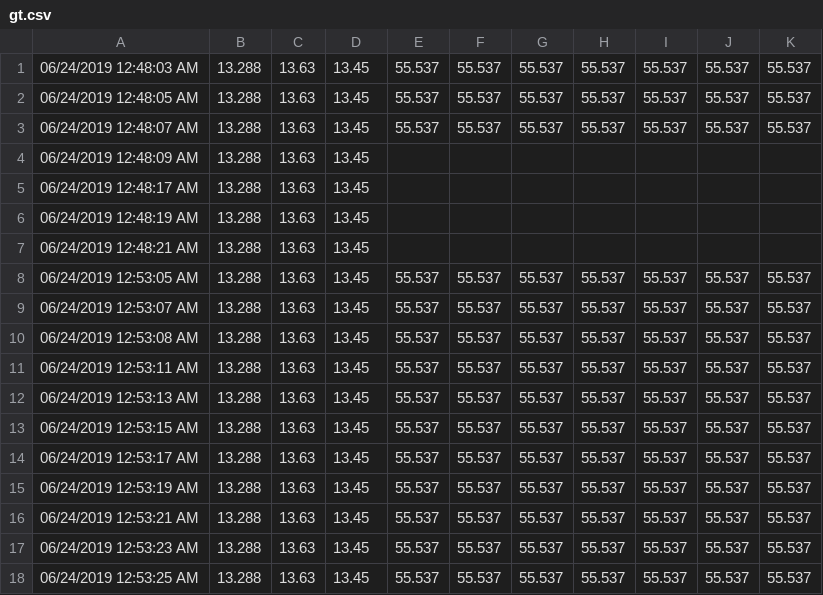
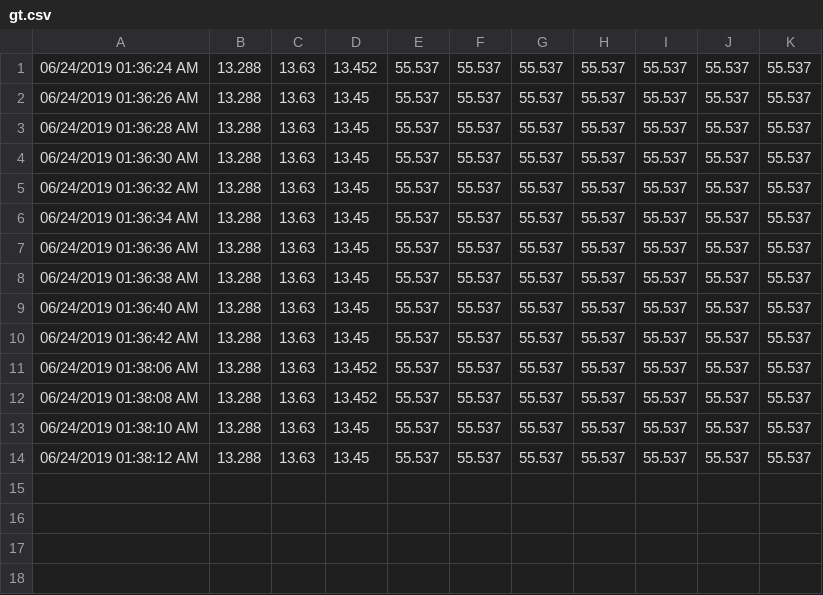
Before and after one commit to gevasiliou/FreePascal, a CSV file: Modbus GV - Generex - v4/gt.csv, drawn as a sheet.

```diff
--- a/Modbus GV - Generex - v4/gt.csv
+++ b/Modbus GV - Generex - v4/gt.csv
@@ -1,18 +1,14 @@
-06/24/2019 12:48:03 AM;13.288;13.63;13.45;55.537;55.537;55.537;55.537;55.537;55.537;55.537
-06/24/2019 12:48:05 AM;13.288;13.63;13.45;55.537;55.537;55.537;55.537;55.537;55.537;55.537
-06/24/2019 12:48:07 AM;13.288;13.63;13.45;55.537;55.537;55.537;55.537;55.537;55.537;55.537
-06/24/2019 12:48:09 AM;13.288;13.63;13.45
-06/24/2019 12:48:17 AM;13.288;13.63;13.45
-06/24/2019 12:48:19 AM;13.288;13.63;13.45
-06/24/2019 12:48:21 AM;13.288;13.63;13.45
-06/24/2019 12:53:05 AM;13.288;13.63;13.45;55.537;55.537;55.537;55.537;55.537;55.537;55.537
-06/24/2019 12:53:07 AM;13.288;13.63;13.45;55.537;55.537;55.537;55.537;55.537;55.537;55.537
-06/24/2019 12:53:08 AM;13.288;13.63;13.45;55.537;55.537;55.537;55.537;55.537;55.537;55.537
-06/24/2019 12:53:11 AM;13.288;13.63;13.45;55.537;55.537;55.537;55.537;55.537;55.537;55.537
-06/24/2019 12:53:13 AM;13.288;13.63;13.45;55.537;55.537;55.537;55.537;55.537;55.537;55.537
-06/24/2019 12:53:15 AM;13.288;13.63;13.45;55.537;55.537;55.537;55.537;55.537;55.537;55.537
-06/24/2019 12:53:17 AM;13.288;13.63;13.45;55.537;55.537;55.537;55.537;55.537;55.537;55.537
-06/24/2019 12:53:19 AM;13.288;13.63;13.45;55.537;55.537;55.537;55.537;55.537;55.537;55.537
-06/24/2019 12:53:21 AM;13.288;13.63;13.45;55.537;55.537;55.537;55.537;55.537;55.537;55.537
-06/24/2019 12:53:23 AM;13.288;13.63;13.45;55.537;55.537;55.537;55.537;55.537;55.537;55.537
-06/24/2019 12:53:25 AM;13.288;13.63;13.45;55.537;55.537;55.537;55.537;55.537;55.537;55.537
+06/24/2019 01:36:24 AM;13.288;13.63;13.452;55.537;55.537;55.537;55.537;55.537;55.537;55.537
+06/24/2019 01:36:26 AM;13.288;13.63;13.45;55.537;55.537;55.537;55.537;55.537;55.537;55.537
+06/24/2019 01:36:28 AM;13.288;13.63;13.45;55.537;55.537;55.537;55.537;55.537;55.537;55.537
+06/24/2019 01:36:30 AM;13.288;13.63;13.45;55.537;55.537;55.537;55.537;55.537;55.537;55.537
+06/24/2019 01:36:32 AM;13.288;13.63;13.45;55.537;55.537;55.537;55.537;55.537;55.537;55.537
+06/24/2019 01:36:34 AM;13.288;13.63;13.45;55.537;55.537;55.537;55.537;55.537;55.537;55.537
+06/24/2019 01:36:36 AM;13.288;13.63;13.45;55.537;55.537;55.537;55.537;55.537;55.537;55.537
+06/24/2019 01:36:38 AM;13.288;13.63;13.45;55.537;55.537;55.537;55.537;55.537;55.537;55.537
+06/24/2019 01:36:40 AM;13.288;13.63;13.45;55.537;55.537;55.537;55.537;55.537;55.537;55.537
+06/24/2019 01:36:42 AM;13.288;13.63;13.45;55.537;55.537;55.537;55.537;55.537;55.537;55.537
+06/24/2019 01:38:06 AM;13.288;13.63;13.452;55.537;55.537;55.537;55.537;55.537;55.537;55.537
+06/24/2019 01:38:08 AM;13.288;13.63;13.452;55.537;55.537;55.537;55.537;55.537;55.537;55.537
+06/24/2019 01:38:10 AM;13.288;13.63;13.45;55.537;55.537;55.537;55.537;55.537;55.537;55.537
+06/24/2019 01:38:12 AM;13.288;13.63;13.45;55.537;55.537;55.537;55.537;55.537;55.537;55.537
```
Also changed, not shown: 12 other files.
